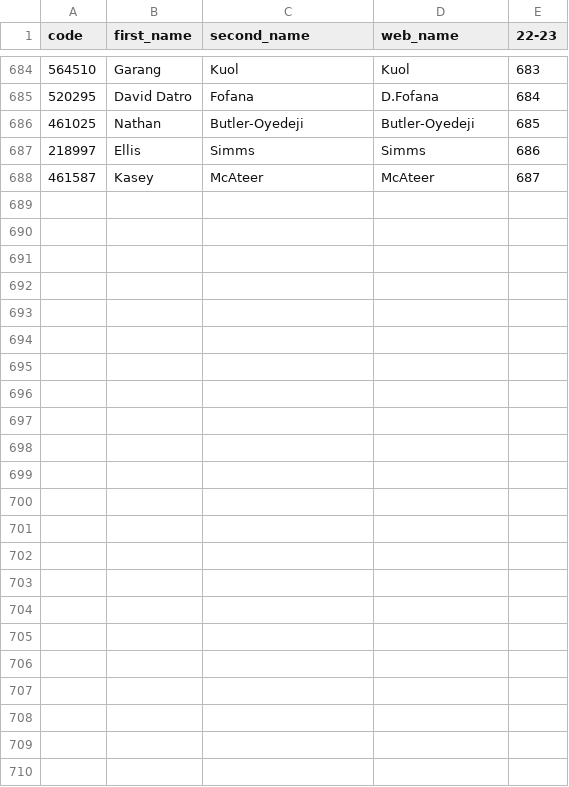
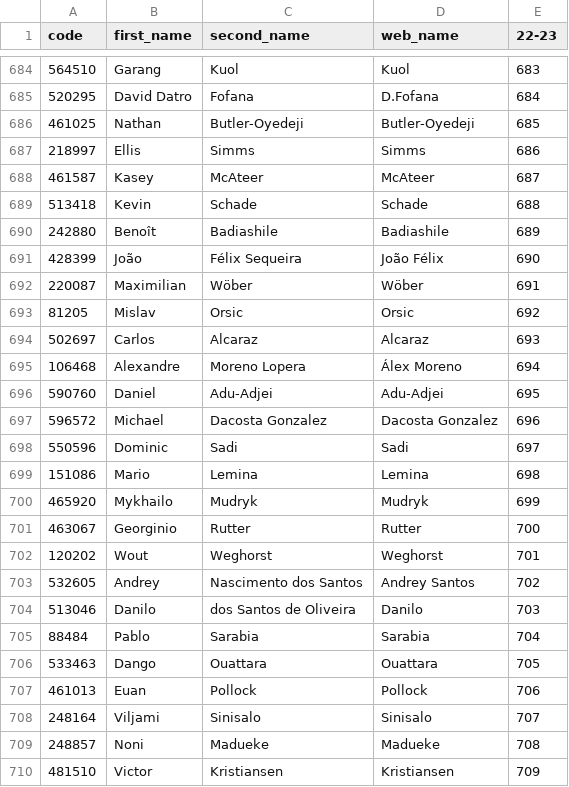
Before and after one commit to ChrisMusson/FPL-ID-Map, a CSV file: FPL/22-23.csv, drawn as a sheet; only a part is shown, gaps mark what is left out; the diff names each change by its address in the sheet, - before the commit and + after, or states it on an @@ line.

```diff
--- a/FPL/22-23.csv
+++ b/FPL/22-23.csv
+row 689: 513418 | Kevin | Schade | Schade | 688
+row 690: 242880 | Benoît | Badiashile | Badiashile | 689
+row 691: 428399 | João | Félix Sequeira | João Félix | 690
+row 692: 220087 | Maximilian | Wöber | Wöber | 691
+row 693: 81205 | Mislav | Orsic | Orsic | 692
+row 694: 502697 | Carlos | Alcaraz | Alcaraz | 693
+row 695: 106468 | Alexandre | Moreno Lopera | Álex Moreno | 694
+row 696: 590760 | Daniel | Adu-Adjei | Adu-Adjei | 695
+row 697: 596572 | Michael | Dacosta Gonzalez | Dacosta Gonzalez | 696
+row 698: 550596 | Dominic | Sadi | Sadi | 697
+row 699: 151086 | Mario | Lemina | Lemina | 698
+row 700: 465920 | Mykhailo | Mudryk | Mudryk | 699
+row 701: 463067 | Georginio | Rutter | Rutter | 700
+row 702: 120202 | Wout | Weghorst | Weghorst | 701
+row 703: 532605 | Andrey | Nascimento dos Santos | Andrey Santos | 702
+row 704: 513046 | Danilo | dos Santos de Oliveira | Danilo | 703
+row 705: 88484 | Pablo | Sarabia | Sarabia | 704
+row 706: 533463 | Dango | Ouattara | Ouattara | 705
+row 707: 461013 | Euan | Pollock | Pollock | 706
+row 708: 248164 | Viljami | Sinisalo | Sinisalo | 707
+row 709: 248857 | Noni | Madueke | Madueke | 708
+row 710: 481510 | Victor | Kristiansen | Kristiansen | 709
```
Also changed, not shown: FBRef.csv, Master.csv, 2 other files.
